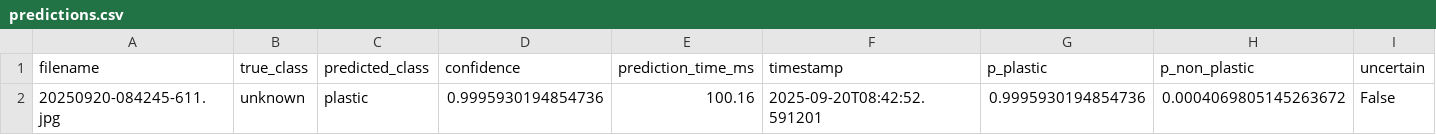
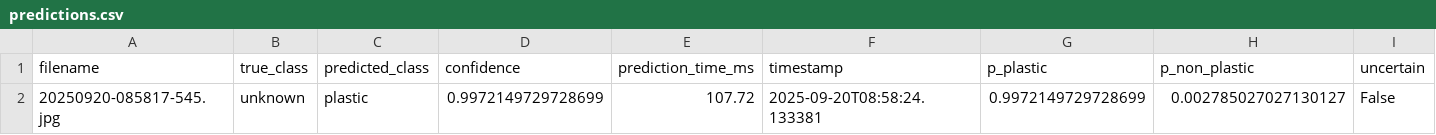
Before and after one commit to zyronvon/Microplastics_results, a CSV file: final_results/predictions.csv, drawn as a sheet; only a part is shown; removed rows and columns are numbered as before the commit, all else as after; rows hold the shown columns only; the diff names each change by its address in the sheet, - before the commit and + after, or states it on an @@ line.

Commit message:
Update final_results/predictions.csv

```diff
--- a/final_results/predictions.csv
+++ b/final_results/predictions.csv
-row 2: 20250920-084245-611.jpg | unknown | plastic | 0.9995930194854736 | 100.16 | 2025-09-20T08:42:52.591201 | 0.9995930194854736 | 0.0004069805145263672 | False
+row 2: 20250920-085817-545.jpg | unknown | plastic | 0.9972149729728699 | 107.72 | 2025-09-20T08:58:24.133381 | 0.9972149729728699 | 0.002785027027130127 | False
```
